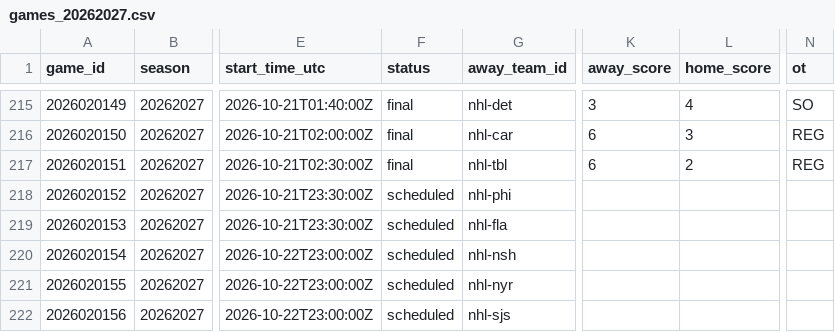
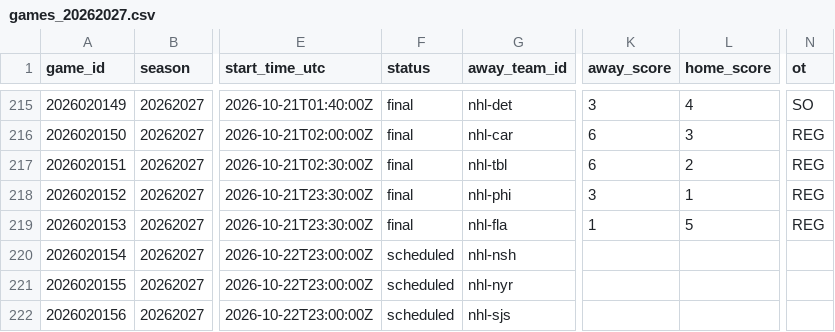
Before and after one commit to jpf5046/basic_betting_model, a CSV file: data/nhl/games_20262027.csv, drawn as a sheet; only a part is shown, gaps mark what is left out; the diff names each change by its address in the sheet, - before the commit and + after, or states it on an @@ line.

```diff
--- a/data/nhl/games_20262027.csv
+++ b/data/nhl/games_20262027.csv
-F218:F219 (status): scheduled
+F218:F219 (status): final
-K218 (away_score): (empty)
+K218 (away_score): 3
-L218 (home_score): (empty)
+L218 (home_score): 1
-N218:N219 (ot): (empty)
+N218:N219 (ot): REG
-K219 (away_score): (empty)
+K219 (away_score): 1
-L219 (home_score): (empty)
+L219 (home_score): 5
```
Also changed, not shown: data/frames/nhl_20262027.csv, 4 other files.
